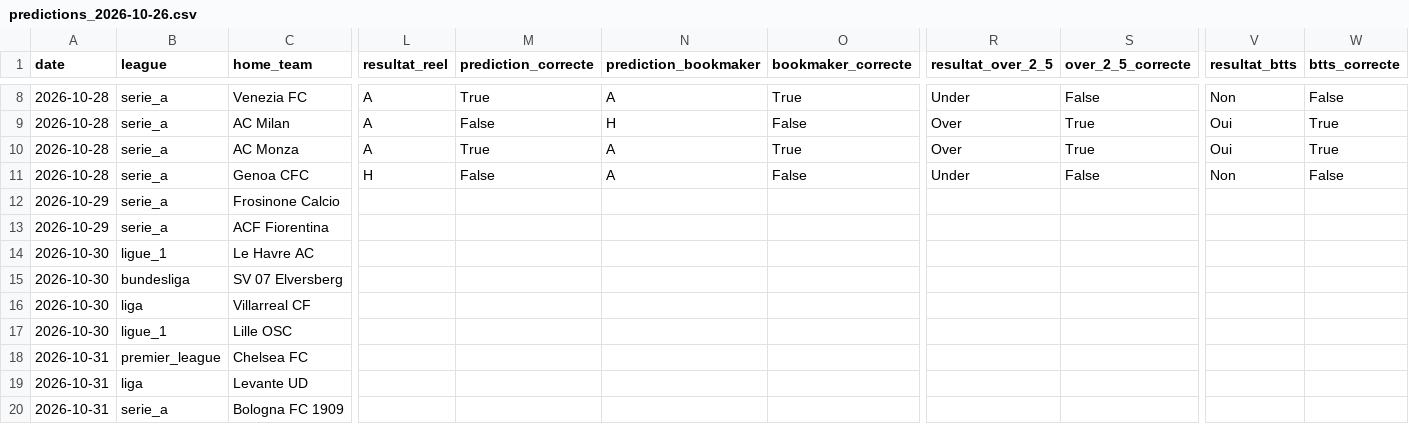
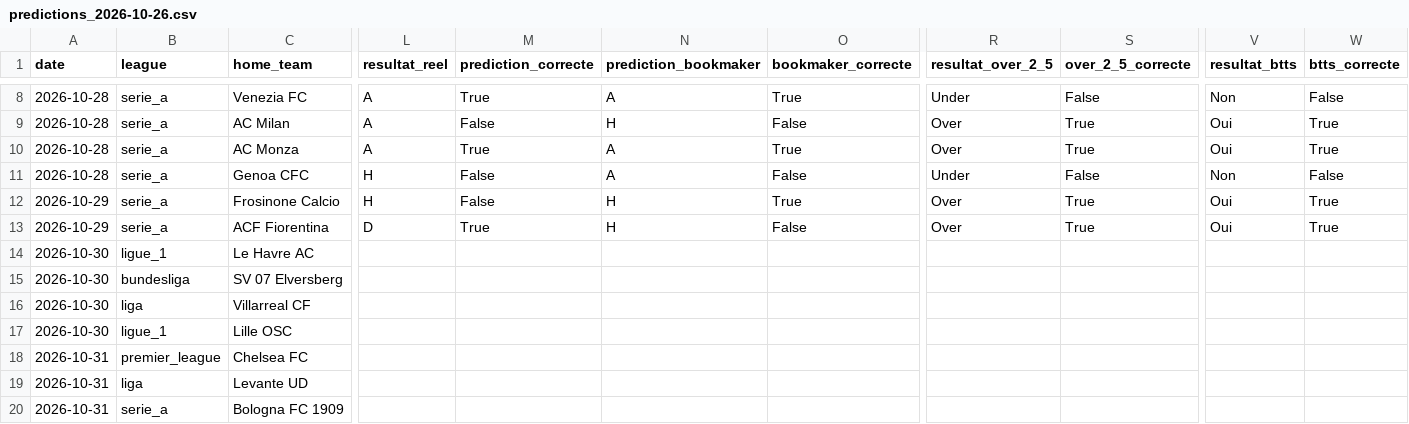
Before and after one commit to ezekiel27egoun/football-predictor, a CSV file: data/tracking/predictions_2026-10-26.csv, drawn as a sheet; only a part is shown, gaps mark what is left out; the diff names each change by its address in the sheet, - before the commit and + after, or states it on an @@ line.

```diff
--- a/data/tracking/predictions_2026-10-26.csv
+++ b/data/tracking/predictions_2026-10-26.csv
-L12 (resultat_reel): (empty)
+L12 (resultat_reel): H
-M12 (prediction_correcte): (empty)
+M12 (prediction_correcte): False
-N12:N13 (prediction_bookmaker): (empty)
+N12:N13 (prediction_bookmaker): H
-O12 (bookmaker_correcte): (empty)
+O12 (bookmaker_correcte): True
-R12:R13 (resultat_over_2_5): (empty)
+R12:R13 (resultat_over_2_5): Over
-S12:S13 (over_2_5_correcte): (empty)
+S12:S13 (over_2_5_correcte): True
-V12:V13 (resultat_btts): (empty)
+V12:V13 (resultat_btts): Oui
-W12:W13 (btts_correcte): (empty)
+W12:W13 (btts_correcte): True
-L13 (resultat_reel): (empty)
+L13 (resultat_reel): D
-M13 (prediction_correcte): (empty)
+M13 (prediction_correcte): True
-O13 (bookmaker_correcte): (empty)
+O13 (bookmaker_correcte): False
```
Also changed, not shown: data/tracking/weekly_summary.csv.
